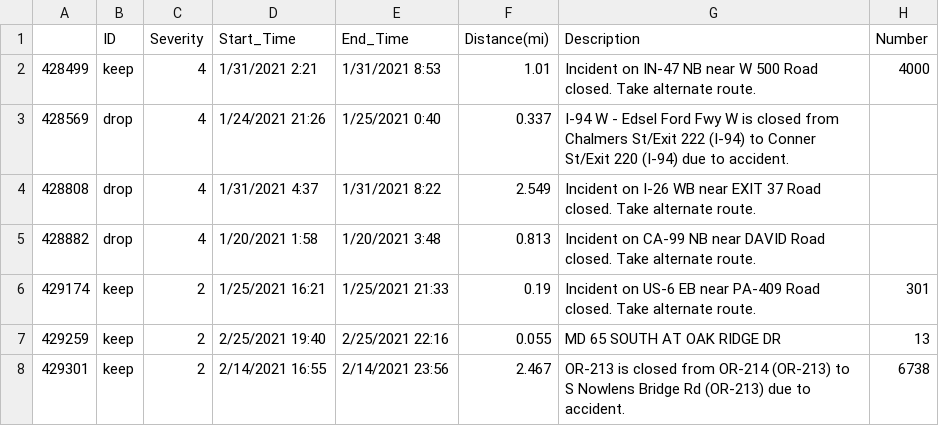
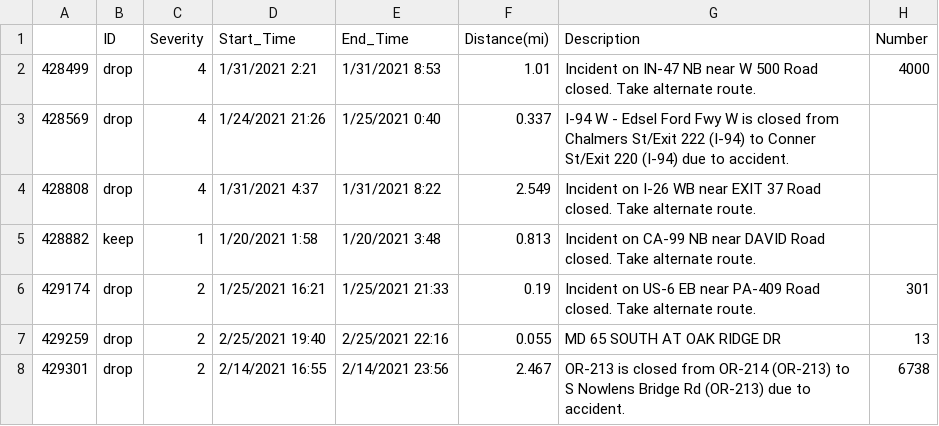
Before and after one commit to drew199321/3500Project, a CSV file: Datasets/testing.csv, drawn as a sheet; only a part is shown; the diff names each change by its address in the sheet, - before the commit and + after, or states it on an @@ line.

```diff
--- a/Datasets/testing.csv
+++ b/Datasets/testing.csv
-B2 (ID): keep
+B2 (ID): drop
-B5 (ID): drop
+B5 (ID): keep
-C5 (Severity): 4
+C5 (Severity): 1
-B6:B8 (ID): keep
+B6:B8 (ID): drop
```
Also changed, not shown: 1 other file.
